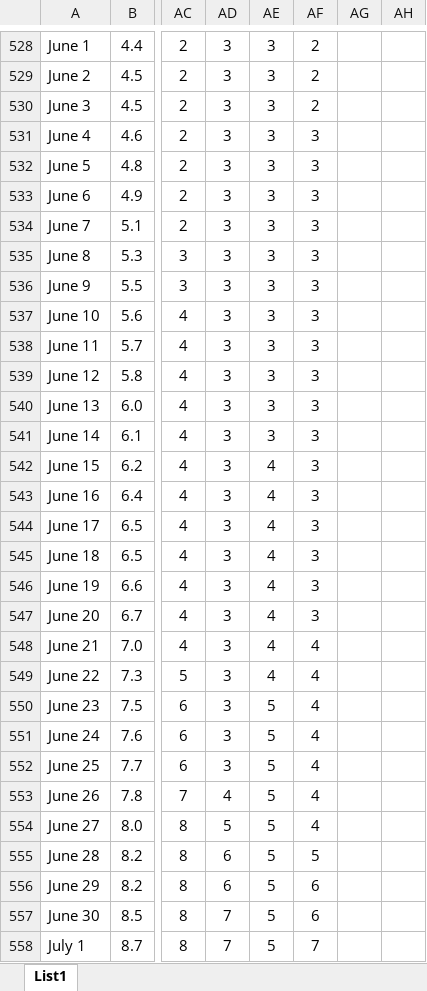
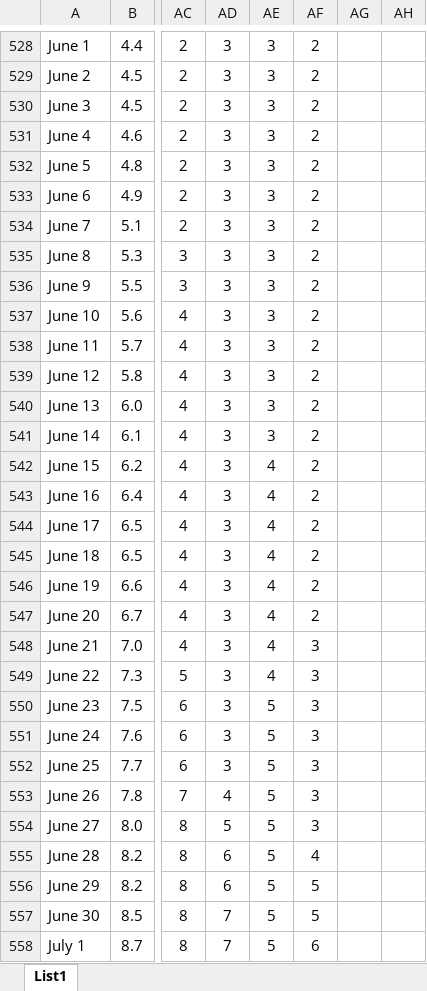
Before and after one commit to helipocitac/thunderstormresearch, an Excel workbook: thunder2crossplatforms.xlsx, sheet List1, drawn as a sheet; only a part is shown, gaps mark what is left out; values as stored, in another font and other column widths than the file's, no borders; charts and pictures not drawn; the diff covers the shown part only; the diff names each change by its address in the sheet, - before the commit and + after, or states it on an @@ line.

Commit message:
Add files via upload

```diff
--- a/thunder2crossplatforms.xlsx (sheet List1)
+++ b/thunder2crossplatforms.xlsx (sheet List1)
-AF531:AF547: 3
+AF531:AF547: 2
-AF548:AF554: 4
+AF548:AF554: 3
-AF555: 5
+AF555: 4
-AF556:AF557: 6
+AF556:AF557: 5
-AF558: 7
+AF558: 6
```
Also changed, not shown: 137 edited cells and cell formats elsewhere in this sheet, charts or pictures.
